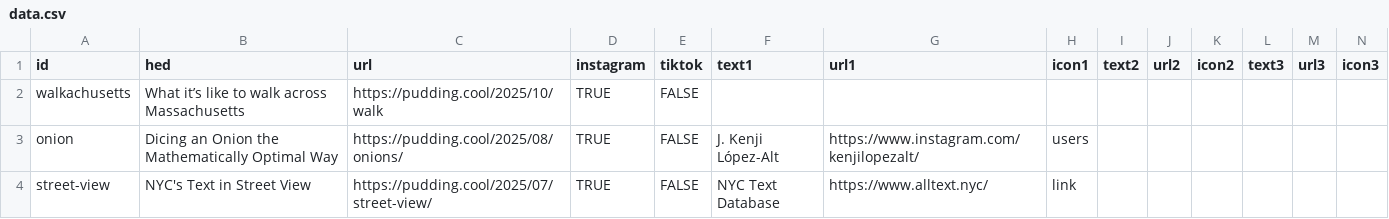
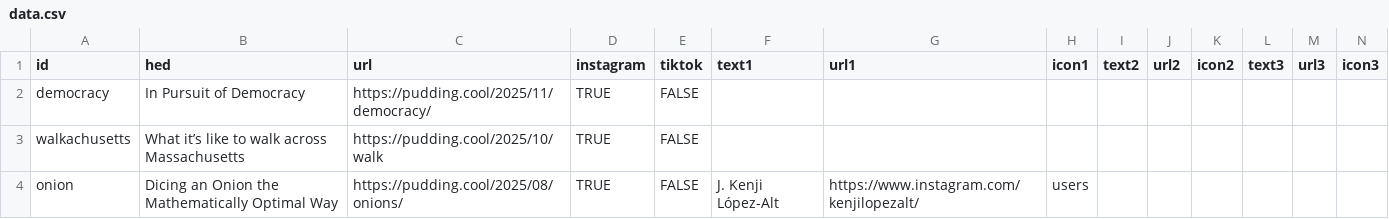
Before and after one commit to the-pudding/ig-links, a CSV file: static/assets/data.csv, drawn as a sheet; only a part is shown; the shorter side is filled out with more unchanged rows.

Commit message:
adds democracy

```diff
--- a/static/assets/data.csv
+++ b/static/assets/data.csv
@@ -1,2 +1,3 @@
 id,hed,url,instagram,tiktok,text1,url1,icon1,text2,url2,icon2,text3,url3,icon3
+democracy,In Pursuit of Democracy,https://pudding.cool/2025/11/democracy/,TRUE,FALSE,,,,,,,,,
 walkachusetts,What it’s like to walk across Massachusetts,https://pudding.cool/2025/10/walk,TRUE,FALSE,,,,,,,,,
```
Also changed, not shown: 2 other files.
